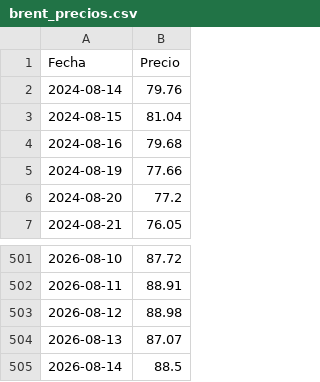
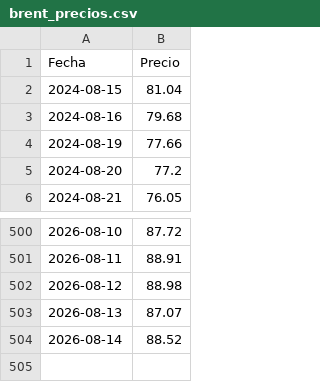
Before and after one commit to nautilia/brent-tracker, a CSV file: brent_precios.csv, drawn as a sheet; only a part is shown, gaps mark what is left out.

```diff
--- a/brent_precios.csv
+++ b/brent_precios.csv
@@ -1,3 +1,2 @@
 Fecha,Precio
-2024-08-14,79.76
 2024-08-15,81.04
@@ -504,2 +503,2 @@ Fecha,Precio
 2026-08-13,87.07
-2026-08-14,88.5
+2026-08-14,88.52
```
